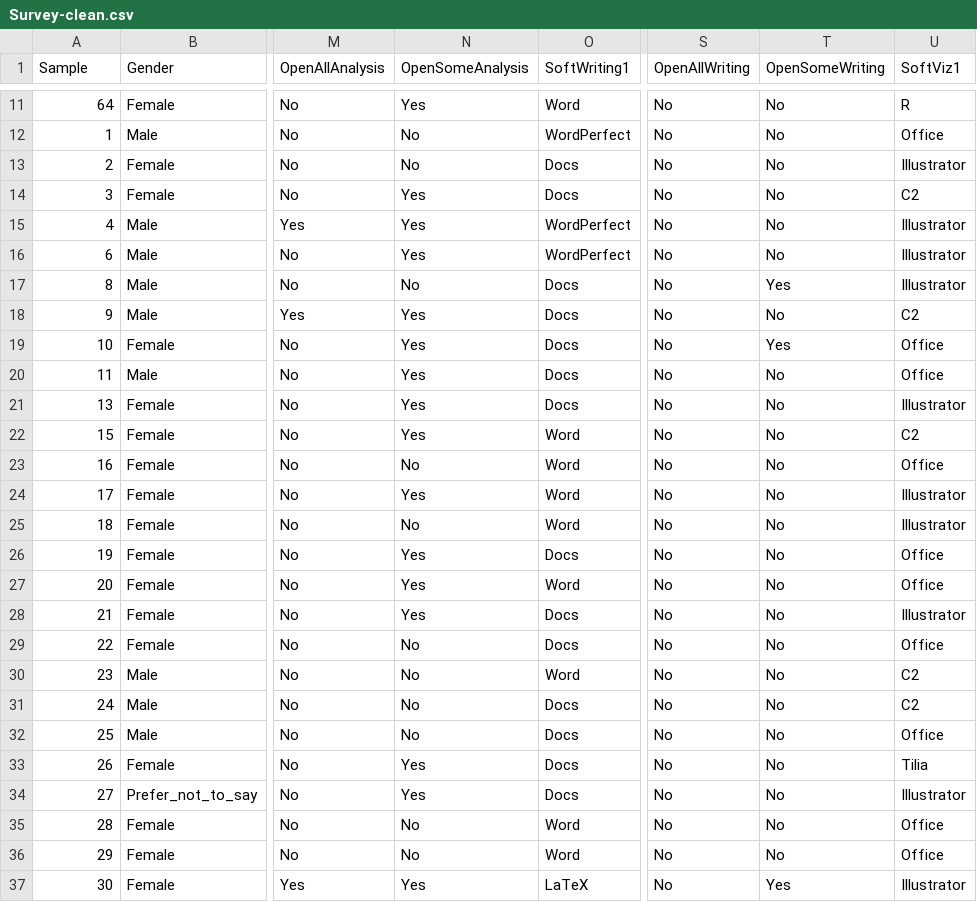
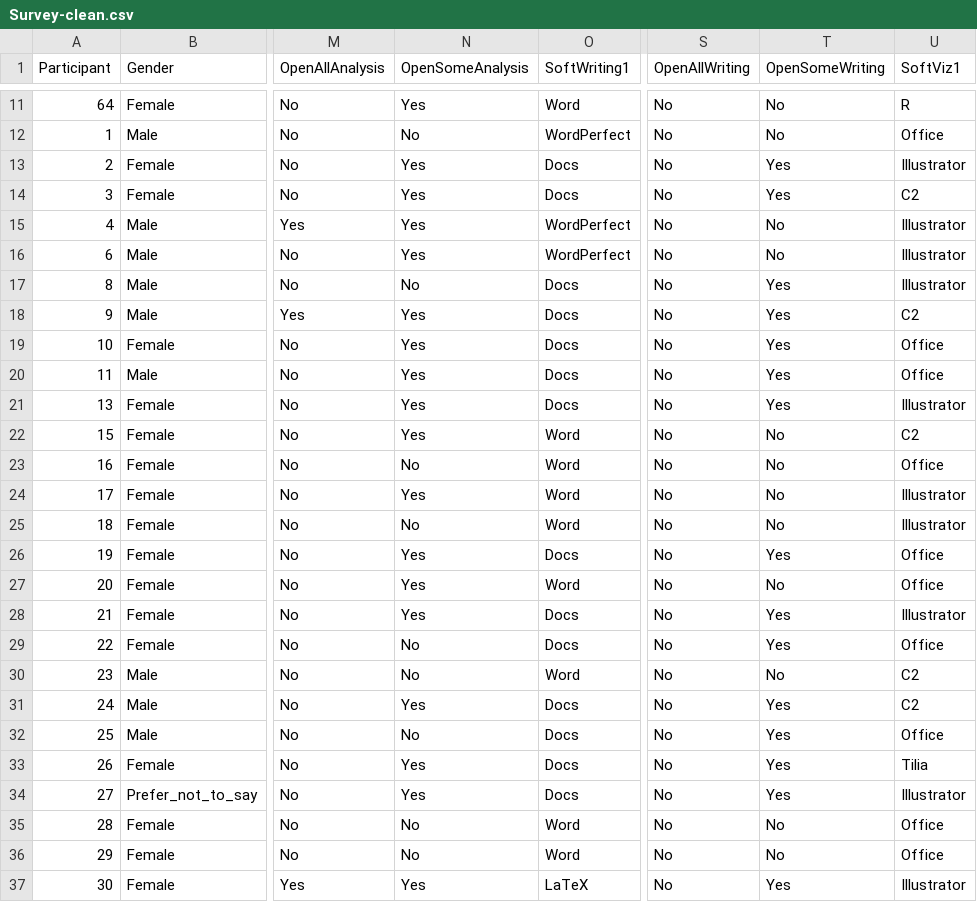
Before and after one commit to open-phytoliths/FAIR-Phytoliths-survey, a CSV file: Survey-clean.csv, drawn as a sheet; only a part is shown, gaps mark what is left out; the diff covers the shown part only; the diff names each change by its address in the sheet, - before the commit and + after, or states it on an @@ line.

Commit message:
Corrected open/free software columns

```diff
--- a/Survey-clean.csv
+++ b/Survey-clean.csv
-A1: Sample
+A1: Participant
-N13 (OpenSomeAnalysis): No
+N13 (OpenSomeAnalysis): Yes
-T13:T14 (OpenSomeWriting): No
+T13:T14 (OpenSomeWriting): Yes
-T18 (OpenSomeWriting): No
+T18 (OpenSomeWriting): Yes
-T20:T21 (OpenSomeWriting): No
+T20:T21 (OpenSomeWriting): Yes
-T26 (OpenSomeWriting): No
+T26 (OpenSomeWriting): Yes
-T28:T29 (OpenSomeWriting): No
+T28:T29 (OpenSomeWriting): Yes
-N31 (OpenSomeAnalysis): No
+N31 (OpenSomeAnalysis): Yes
-T31:T34 (OpenSomeWriting): No
+T31:T34 (OpenSomeWriting): Yes
```
Also changed, not shown: 33 edited cells elsewhere in this file.
